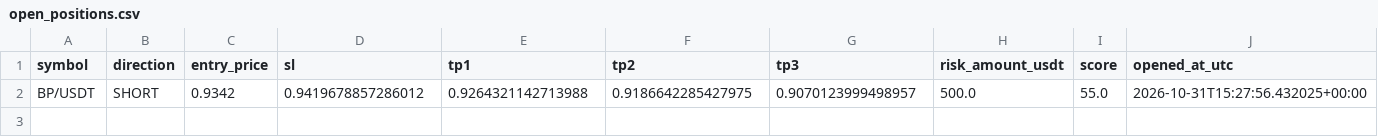
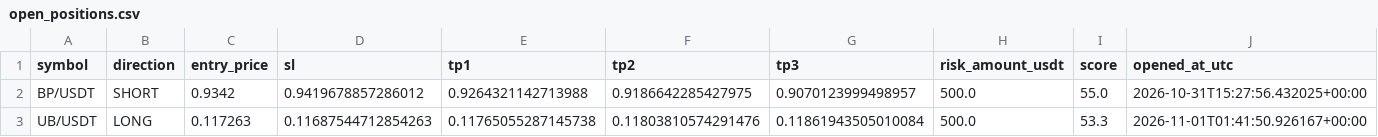
Before and after one commit to kotylevskiyv/crypto-alert-bot, a CSV file: state/open_positions.csv, drawn as a sheet.

Commit message:
Update bot state [skip ci]

```diff
--- a/state/open_positions.csv
+++ b/state/open_positions.csv
@@ -2 +2,2 @@ symbol,direction,entry_price,sl,tp1,tp2,tp3,risk_amount_usdt,score,opened_at_utc
 BP/USDT,SHORT,0.9342,0.9419678857286012,0.9264321142713988,0.9186642285427975,0.9070123999498957,500.0,55.0,2026-10-31T15:27:56.432025+00:00
+UB/USDT,LONG,0.117263,0.11687544712854263,0.11765055287145738,0.11803810574291476,0.11861943505010084,500.0,53.3,2026-11-01T01:41:50.926167+00:00
```
Also changed, not shown: signals_log.csv.
